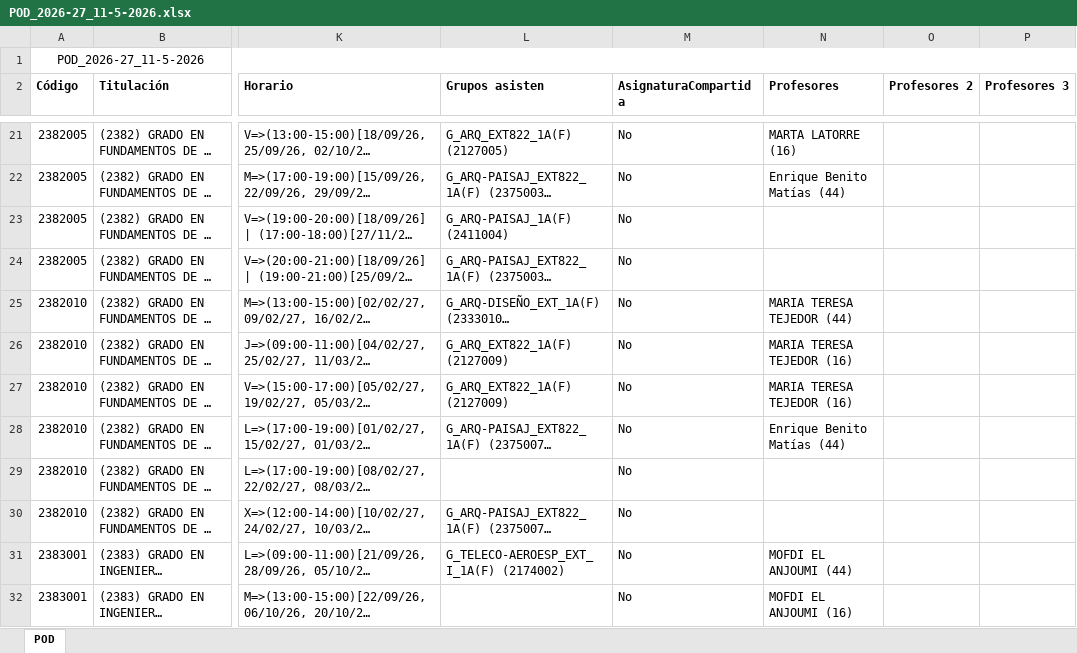
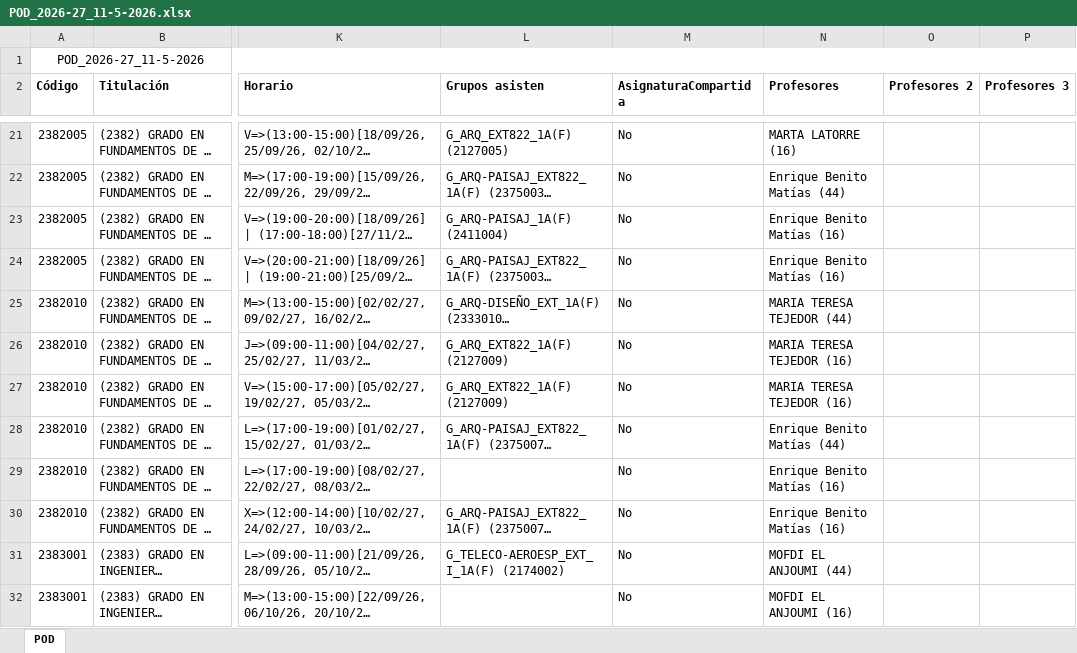
Before and after one commit to GVeradeSalas/planificador-docente-urjc, an Excel workbook: POD_2026-27_11-5-2026.xlsx, sheet POD, drawn as a sheet; only a part is shown, gaps mark what is left out; long unchanged cells end in …; values as stored, in another font and other column widths than the file's, no borders; the diff names each change by its address in the sheet, - before the commit and + after, or states it on an @@ line.

Commit message:
Add files via upload

```diff
--- a/POD_2026-27_11-5-2026.xlsx (sheet POD)
+++ b/POD_2026-27_11-5-2026.xlsx (sheet POD)
-N23:N24 (Profesores): (empty)
+N23:N24 (Profesores): Enrique Benito Matías (16)
-N29:N30 (Profesores): (empty)
+N29:N30 (Profesores): Enrique Benito Matías (16)
```
